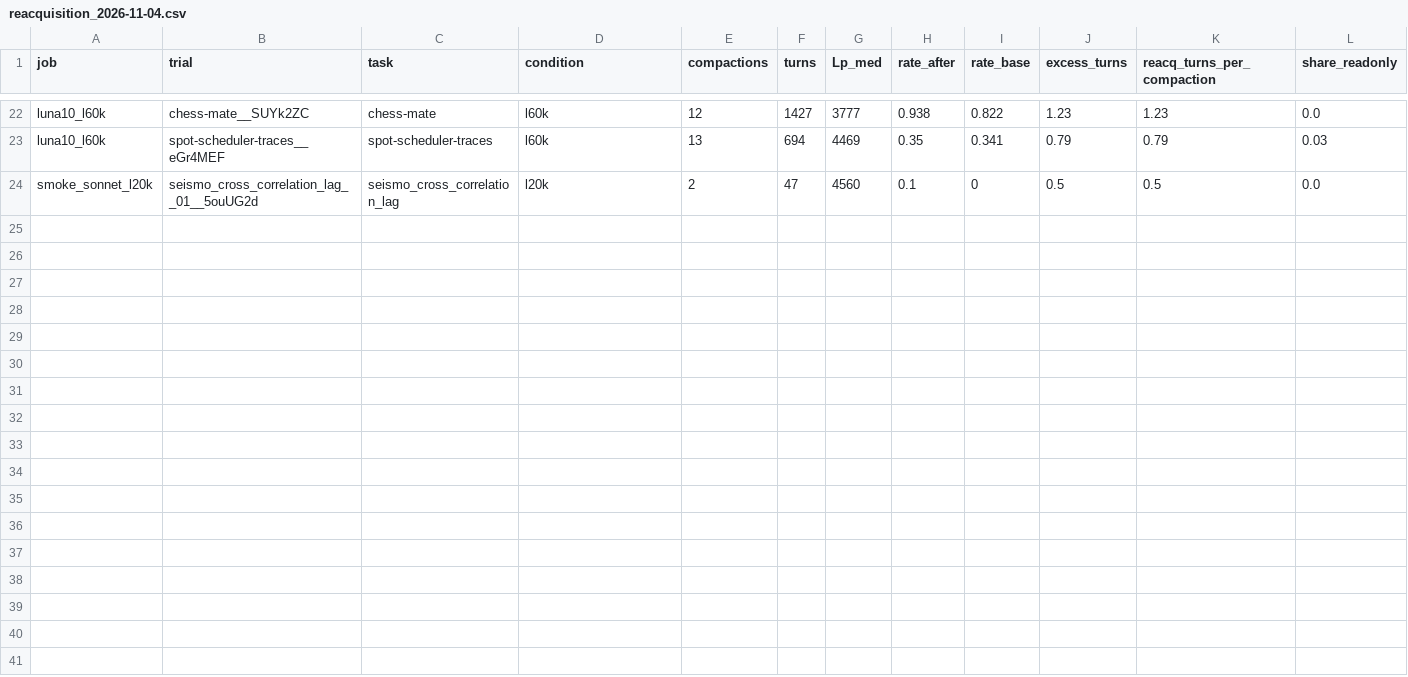
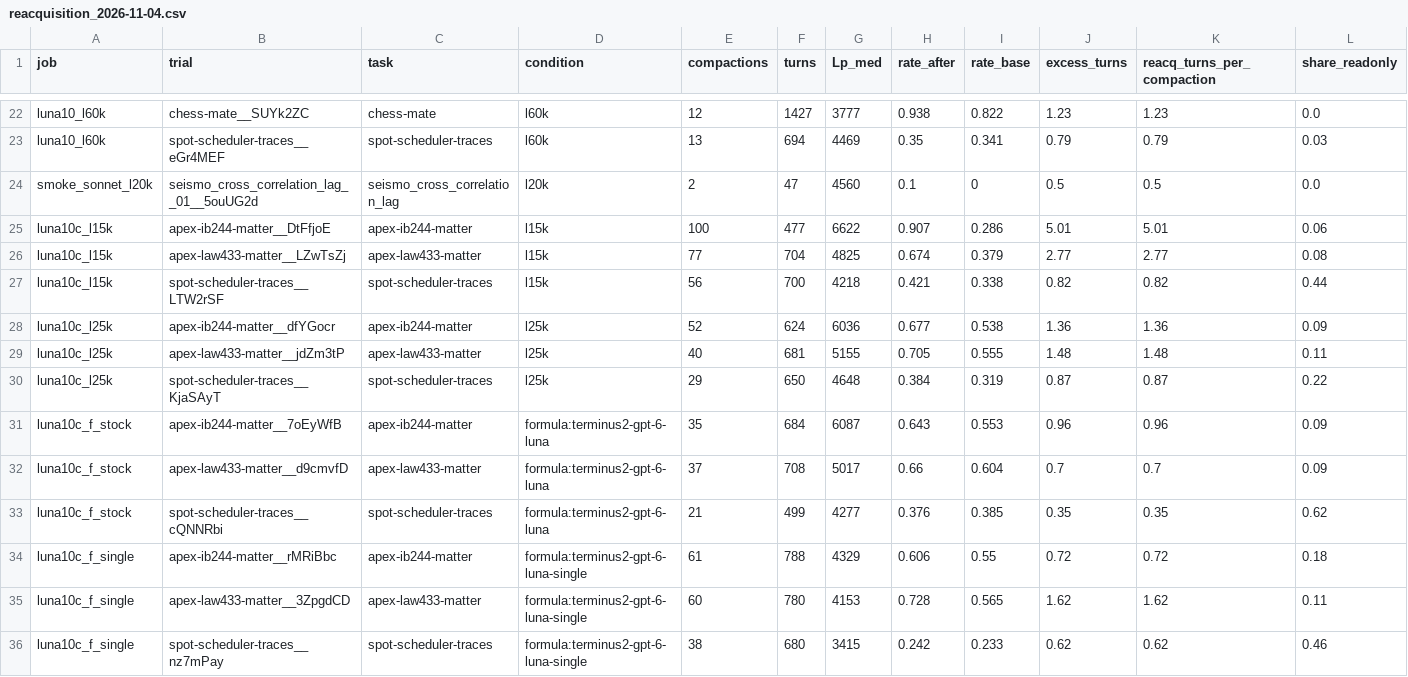
Before and after one commit to GillchLee/Efficient_Compaction, a CSV file: docs/reacquisition_2026-11-04.csv, drawn as a sheet; only a part is shown, gaps mark what is left out; rows hold the shown columns only; the diff names each change by its address in the sheet, - before the commit and + after, or states it on an @@ line.

```diff
--- a/docs/reacquisition_2026-11-04.csv
+++ b/docs/reacquisition_2026-11-04.csv
+row 25: luna10c_l15k | apex-ib244-matter__DtFfjoE | apex-ib244-matter | l15k | 100 | 477 | 6622 | 0.907 | 0.286 | 5.01 | 5.01 | 0.06
+row 26: luna10c_l15k | apex-law433-matter__LZwTsZj | apex-law433-matter | l15k | 77 | 704 | 4825 | 0.674 | 0.379 | 2.77 | 2.77 | 0.08
+row 27: luna10c_l15k | spot-scheduler-traces__LTW2rSF | spot-scheduler-traces | l15k | 56 | 700 | 4218 | 0.421 | 0.338 | 0.82 | 0.82 | 0.44
+row 28: luna10c_l25k | apex-ib244-matter__dfYGocr | apex-ib244-matter | l25k | 52 | 624 | 6036 | 0.677 | 0.538 | 1.36 | 1.36 | 0.09
+row 29: luna10c_l25k | apex-law433-matter__jdZm3tP | apex-law433-matter | l25k | 40 | 681 | 5155 | 0.705 | 0.555 | 1.48 | 1.48 | 0.11
+row 30: luna10c_l25k | spot-scheduler-traces__KjaSAyT | spot-scheduler-traces | l25k | 29 | 650 | 4648 | 0.384 | 0.319 | 0.87 | 0.87 | 0.22
+row 31: luna10c_f_stock | apex-ib244-matter__7oEyWfB | apex-ib244-matter | formula:terminus2-gpt-6-luna | 35 | 684 | 6087 | 0.643 | 0.553 | 0.96 | 0.96 | 0.09
+row 32: luna10c_f_stock | apex-law433-matter__d9cmvfD | apex-law433-matter | formula:terminus2-gpt-6-luna | 37 | 708 | 5017 | 0.66 | 0.604 | 0.7 | 0.7 | 0.09
+row 33: luna10c_f_stock | spot-scheduler-traces__cQNNRbi | spot-scheduler-traces | formula:terminus2-gpt-6-luna | 21 | 499 | 4277 | 0.376 | 0.385 | 0.35 | 0.35 | 0.62
+row 34: luna10c_f_single | apex-ib244-matter__rMRiBbc | apex-ib244-matter | formula:terminus2-gpt-6-luna-single | 61 | 788 | 4329 | 0.606 | 0.55 | 0.72 | 0.72 | 0.18
+row 35: luna10c_f_single | apex-law433-matter__3ZpgdCD | apex-law433-matter | formula:terminus2-gpt-6-luna-single | 60 | 780 | 4153 | 0.728 | 0.565 | 1.62 | 1.62 | 0.11
+row 36: luna10c_f_single | spot-scheduler-traces__nz7mPay | spot-scheduler-traces | formula:terminus2-gpt-6-luna-single | 38 | 680 | 3415 | 0.242 | 0.233 | 0.62 | 0.62 | 0.46
```
Also changed, not shown: 1 other file.
